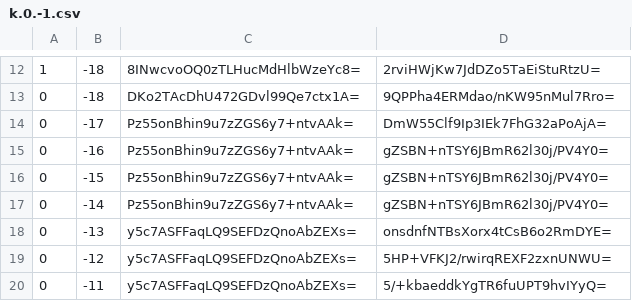
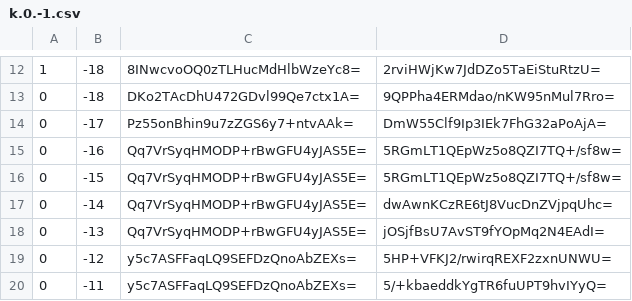
Before and after one commit to Brehtyn/brentyns.com-pipeline, a CSV file: public/unmined/tiles/zoom.-1/metadata/k.0.-1.csv, drawn as a sheet; only a part is shown, gaps mark what is left out.

```diff
--- a/public/unmined/tiles/zoom.-1/metadata/k.0.-1.csv
+++ b/public/unmined/tiles/zoom.-1/metadata/k.0.-1.csv
@@ -14,6 +14,6 @@
 0,-17,Pz55onBhin9u7zZGS6y7+ntvAAk=,DmW55Clf9Ip3IEk7FhG32aPoAjA=
-0,-16,Pz55onBhin9u7zZGS6y7+ntvAAk=,gZSBN+nTSY6JBmR62l30j/PV4Y0=
-0,-15,Pz55onBhin9u7zZGS6y7+ntvAAk=,gZSBN+nTSY6JBmR62l30j/PV4Y0=
-0,-14,Pz55onBhin9u7zZGS6y7+ntvAAk=,gZSBN+nTSY6JBmR62l30j/PV4Y0=
-0,-13,y5c7ASFFaqLQ9SEFDzQnoAbZEXs=,onsdnfNTBsXorx4tCsB6o2RmDYE=
+0,-16,Qq7VrSyqHMODP+rBwGFU4yJAS5E=,5RGmLT1QEpWz5o8QZI7TQ+/sf8w=
+0,-15,Qq7VrSyqHMODP+rBwGFU4yJAS5E=,5RGmLT1QEpWz5o8QZI7TQ+/sf8w=
+0,-14,Qq7VrSyqHMODP+rBwGFU4yJAS5E=,dwAwnKCzRE6tJ8VucDnZVjpqUhc=
+0,-13,Qq7VrSyqHMODP+rBwGFU4yJAS5E=,jOSjfBsU7AvST9fYOpMq2N4EAdI=
 0,-12,y5c7ASFFaqLQ9SEFDzQnoAbZEXs=,5HP+VFKJ2/rwirqREXF2zxnUNWU=
```
Also changed, not shown: public/unmined/tiles/zoom.-1/metadata/k.-1.-1.csv, public/unmined/tiles/zoom.-2/metadata/k.-1.-1.csv, 41 other files.
